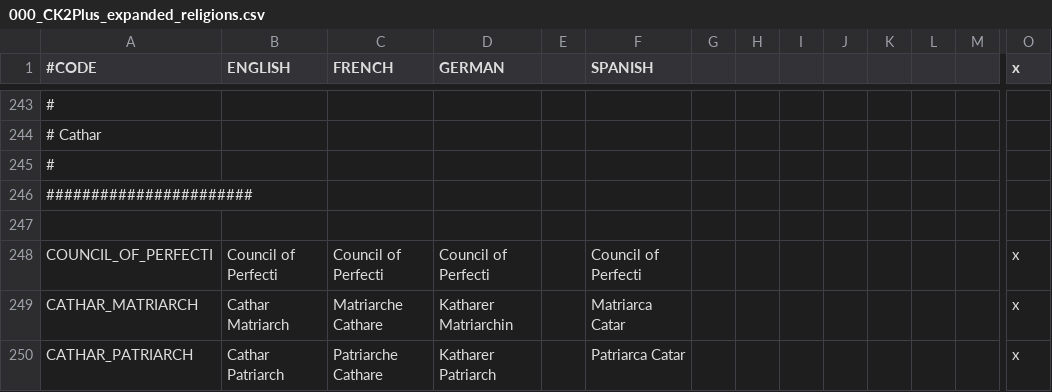
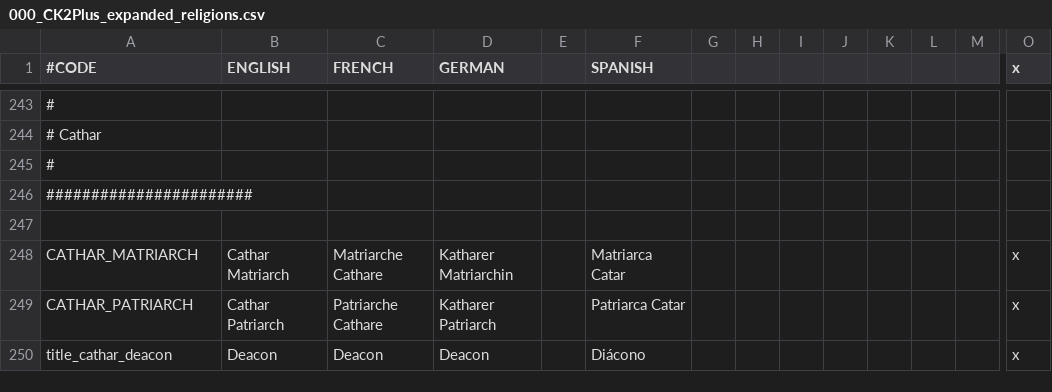
Before and after one commit to ck2plus/CK2Plus_Rewrite, a CSV file: CK2Plus/localisation/000_CK2Plus_expanded_religions.csv, drawn as a sheet; only a part is shown, gaps mark what is left out; the shorter side is filled out with more unchanged rows; rows hold the shown columns only; the diff names each change by its address in the sheet, - before the commit and + after, or states it on an @@ line.

```diff
--- a/CK2Plus/localisation/000_CK2Plus_expanded_religions.csv
+++ b/CK2Plus/localisation/000_CK2Plus_expanded_religions.csv
-row 248: COUNCIL_OF_PERFECTI | Council of Perfecti | Council of Perfecti | Council of Perfecti |  | Council of Perfecti |  |  |  |  |  |  |  | x
```
Also changed, not shown: CK2Plus/localisation/000_CK2Plus_expanded_overrides.csv, 1 other file.
